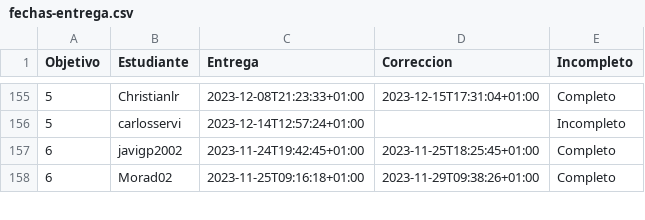
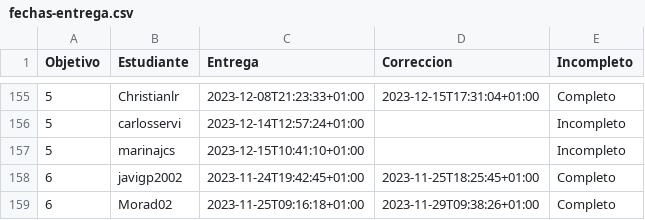
Before and after one commit to JJ/IV-23-24, a CSV file: data/fechas-entrega.csv, drawn as a sheet; only a part is shown, gaps mark what is left out; the diff names each change by its address in the sheet, - before the commit and + after, or states it on an @@ line.

Commit message:
:arrow_up: Actualiza datos

```diff
--- a/data/fechas-entrega.csv
+++ b/data/fechas-entrega.csv
+row 157: 5 | marinajcs | 2023-12-15T10:41:10+01:00 |  | Incompleto
```
